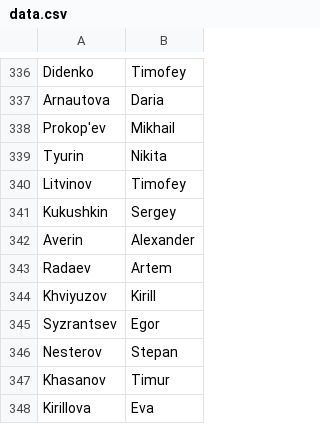
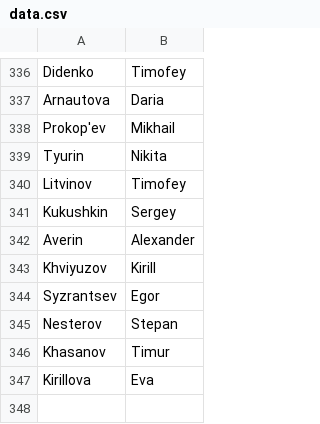
Before and after one commit to MaxxZahar/ShogiArenaTournament, a CSV file: data/data.csv, drawn as a sheet; only a part is shown, gaps mark what is left out; the diff names each change by its address in the sheet, - before the commit and + after, or states it on an @@ line.

Commit message:
data fix

```diff
--- a/data/data.csv
+++ b/data/data.csv
-row 343: Radaev | Artem
```
